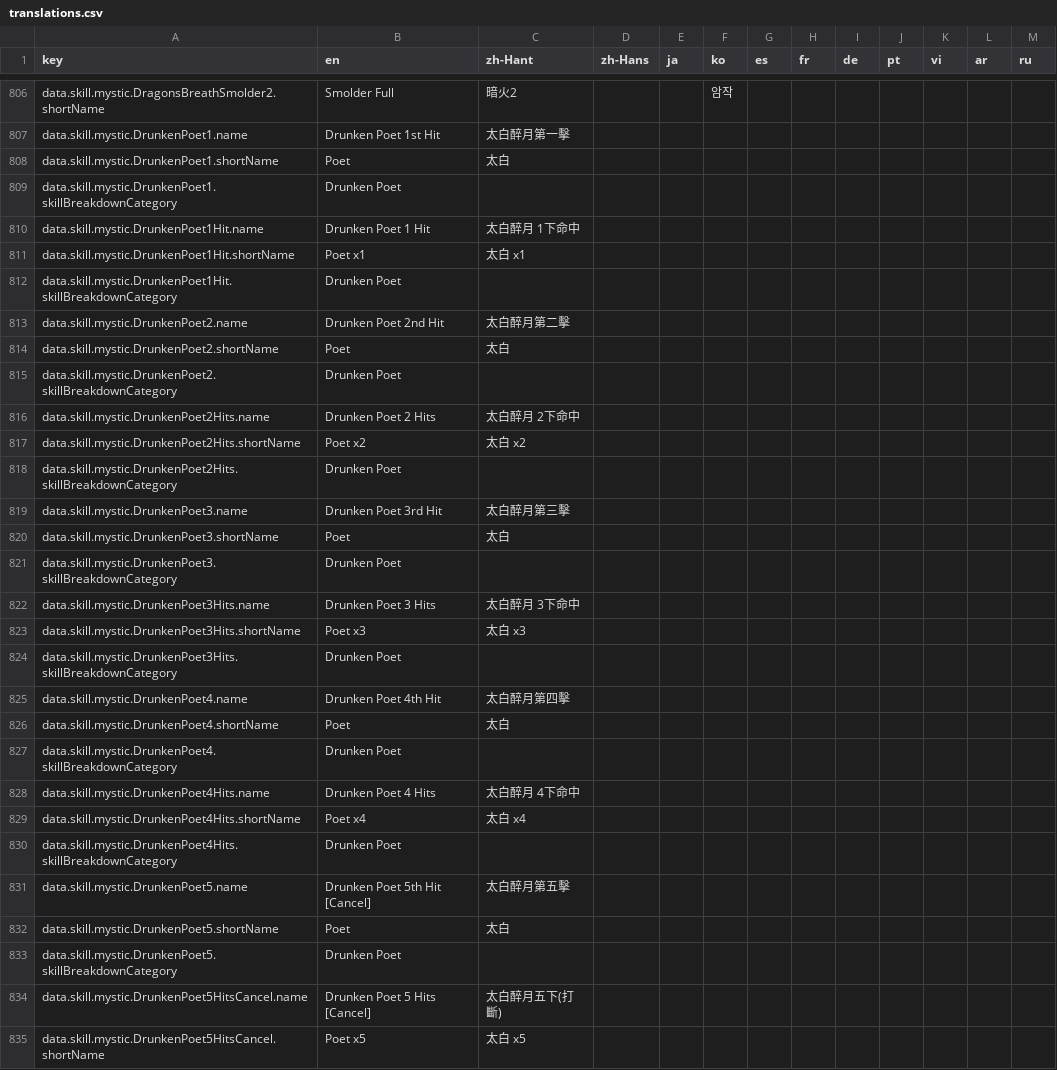
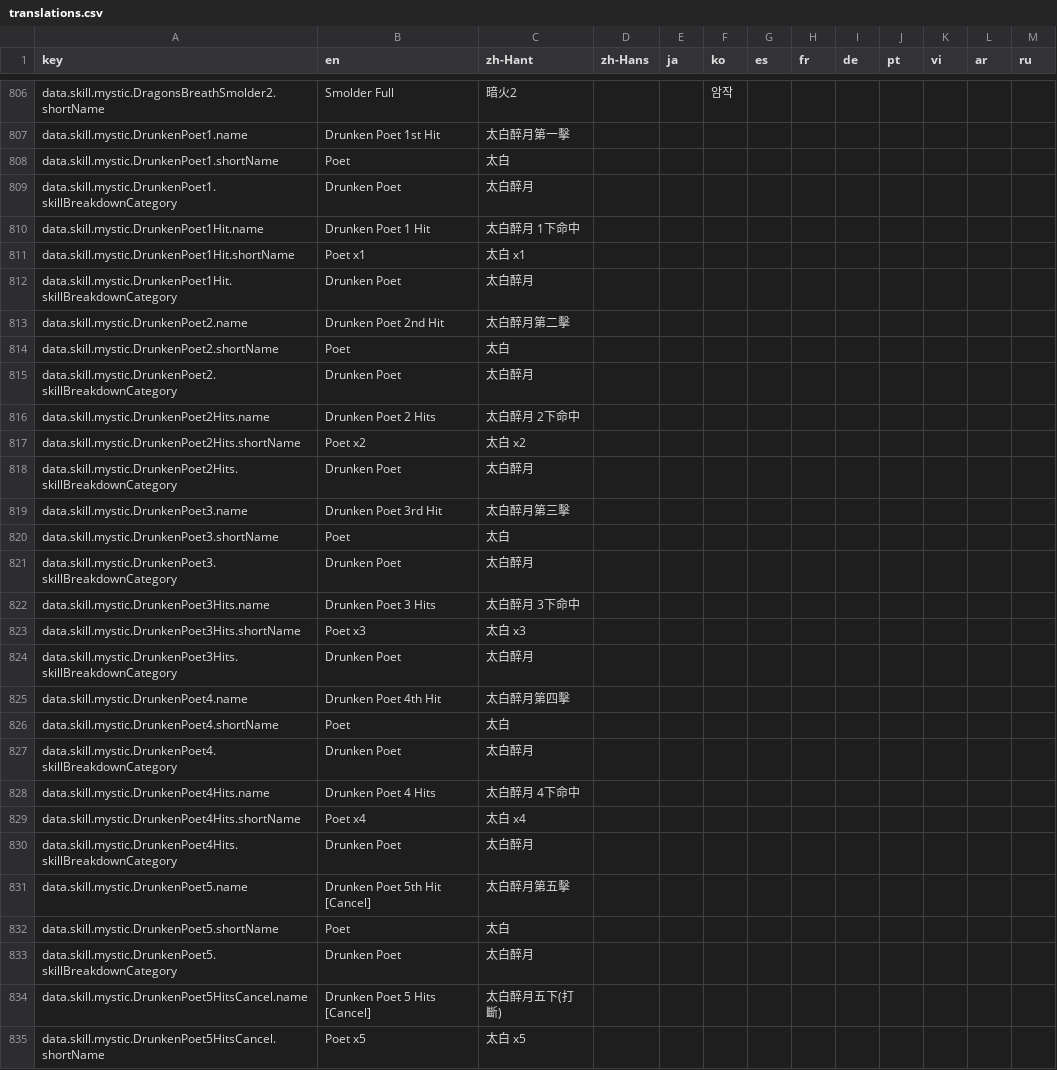
Before and after one commit to greydust/where-builds-meet, a CSV file: locales/translations.csv, drawn as a sheet; only a part is shown, gaps mark what is left out; the diff covers the shown part only.

```diff
--- a/locales/translations.csv
+++ b/locales/translations.csv
@@ -808,27 +808,27 @@ data.skill.mystic.DrunkenPoet1.name,Drunken Poet 1st Hit,太白醉月第一擊,,
 data.skill.mystic.DrunkenPoet1.shortName,Poet,太白,,,,,,,,,,
-data.skill.mystic.DrunkenPoet1.skillBreakdownCategory,Drunken Poet,,,,,,,,,,,
+data.skill.mystic.DrunkenPoet1.skillBreakdownCategory,Drunken Poet,太白醉月,,,,,,,,,,
 data.skill.mystic.DrunkenPoet1Hit.name,Drunken Poet 1 Hit,太白醉月 1下命中,,,,,,,,,,
 data.skill.mystic.DrunkenPoet1Hit.shortName,Poet x1,太白 x1,,,,,,,,,,
-data.skill.mystic.DrunkenPoet1Hit.skillBreakdownCategory,Drunken Poet,,,,,,,,,,,
+data.skill.mystic.DrunkenPoet1Hit.skillBreakdownCategory,Drunken Poet,太白醉月,,,,,,,,,,
 data.skill.mystic.DrunkenPoet2.name,Drunken Poet 2nd Hit,太白醉月第二擊,,,,,,,,,,
 data.skill.mystic.DrunkenPoet2.shortName,Poet,太白,,,,,,,,,,
-data.skill.mystic.DrunkenPoet2.skillBreakdownCategory,Drunken Poet,,,,,,,,,,,
+data.skill.mystic.DrunkenPoet2.skillBreakdownCategory,Drunken Poet,太白醉月,,,,,,,,,,
 data.skill.mystic.DrunkenPoet2Hits.name,Drunken Poet 2 Hits,太白醉月 2下命中,,,,,,,,,,
 data.skill.mystic.DrunkenPoet2Hits.shortName,Poet x2,太白 x2,,,,,,,,,,
-data.skill.mystic.DrunkenPoet2Hits.skillBreakdownCategory,Drunken Poet,,,,,,,,,,,
+data.skill.mystic.DrunkenPoet2Hits.skillBreakdownCategory,Drunken Poet,太白醉月,,,,,,,,,,
 data.skill.mystic.DrunkenPoet3.name,Drunken Poet 3rd Hit,太白醉月第三擊,,,,,,,,,,
 data.skill.mystic.DrunkenPoet3.shortName,Poet,太白,,,,,,,,,,
-data.skill.mystic.DrunkenPoet3.skillBreakdownCategory,Drunken Poet,,,,,,,,,,,
+data.skill.mystic.DrunkenPoet3.skillBreakdownCategory,Drunken Poet,太白醉月,,,,,,,,,,
 data.skill.mystic.DrunkenPoet3Hits.name,Drunken Poet 3 Hits,太白醉月 3下命中,,,,,,,,,,
 data.skill.mystic.DrunkenPoet3Hits.shortName,Poet x3,太白 x3,,,,,,,,,,
-data.skill.mystic.DrunkenPoet3Hits.skillBreakdownCategory,Drunken Poet,,,,,,,,,,,
+data.skill.mystic.DrunkenPoet3Hits.skillBreakdownCategory,Drunken Poet,太白醉月,,,,,,,,,,
 data.skill.mystic.DrunkenPoet4.name,Drunken Poet 4th Hit,太白醉月第四擊,,,,,,,,,,
 data.skill.mystic.DrunkenPoet4.shortName,Poet,太白,,,,,,,,,,
-data.skill.mystic.DrunkenPoet4.skillBreakdownCategory,Drunken Poet,,,,,,,,,,,
+data.skill.mystic.DrunkenPoet4.skillBreakdownCategory,Drunken Poet,太白醉月,,,,,,,,,,
 data.skill.mystic.DrunkenPoet4Hits.name,Drunken Poet 4 Hits,太白醉月 4下命中,,,,,,,,,,
 data.skill.mystic.DrunkenPoet4Hits.shortName,Poet x4,太白 x4,,,,,,,,,,
-data.skill.mystic.DrunkenPoet4Hits.skillBreakdownCategory,Drunken Poet,,,,,,,,,,,
+data.skill.mystic.DrunkenPoet4Hits.skillBreakdownCategory,Drunken Poet,太白醉月,,,,,,,,,,
 data.skill.mystic.DrunkenPoet5.name,Drunken Poet 5th Hit [Cancel],太白醉月第五擊,,,,,,,,,,
 data.skill.mystic.DrunkenPoet5.shortName,Poet,太白,,,,,,,,,,
-data.skill.mystic.DrunkenPoet5.skillBreakdownCategory,Drunken Poet,,,,,,,,,,,
+data.skill.mystic.DrunkenPoet5.skillBreakdownCategory,Drunken Poet,太白醉月,,,,,,,,,,
 data.skill.mystic.DrunkenPoet5HitsCancel.name,Drunken Poet 5 Hits [Cancel],太白醉月五下(打斷),,,,,,,,,,
```
Also changed, not shown: 6 edited cells elsewhere in this file, 2 other files.
